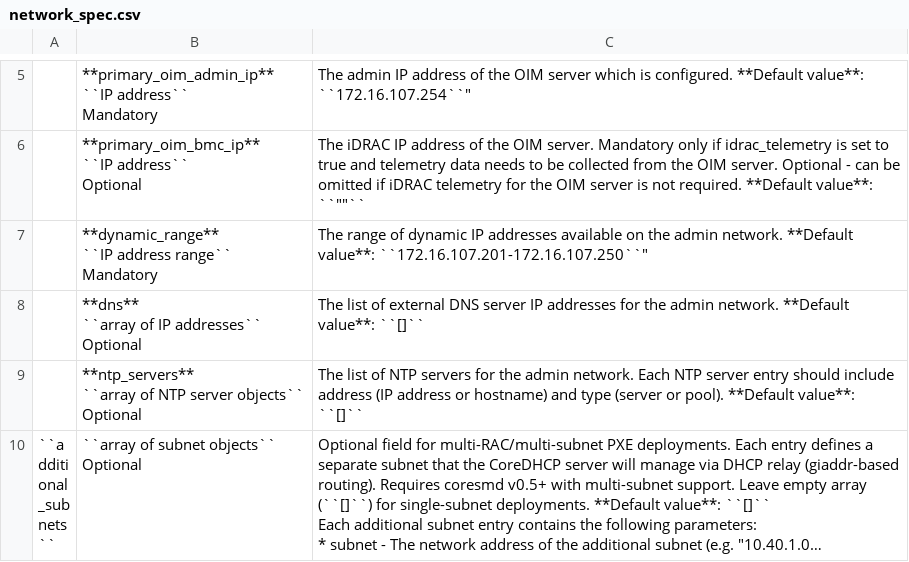
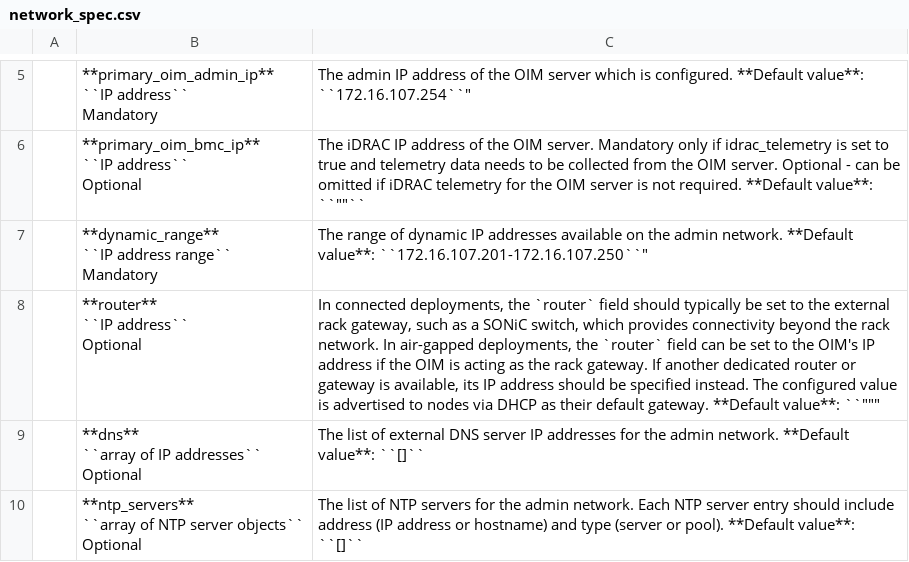
Before and after one commit to dell/omnia-containers, a CSV file: docs/source/Tables/network_spec.csv, drawn as a sheet; only a part is shown, gaps mark what is left out; the shorter side is filled out with more unchanged rows; long unchanged cells end in ….

Commit message:
router info added to network spec yaml

```diff
--- a/docs/source/Tables/network_spec.csv
+++ b/docs/source/Tables/network_spec.csv
@@ -31,2 +31,7 @@ Optional","The iDRAC IP address of the OIM server. Mandatory only if idrac_telem
 Mandatory","The range of dynamic IP addresses available on the admin network. **Default value**: ``172.16.107.201-172.16.107.250``"""
+,"**router**
+
+``IP address``
+
+Optional","In connected deployments, the `router` field should typically be set to the external rack gateway, such as a SONiC switch, which provides connectivity beyond the rack network. In air-gapped deployments, the `router` field can be set to the OIM's IP address if the OIM is acting as the rack gateway. If another dedicated router or gateway is available, its IP address should be specified instead. The configured value is advertised to nodes via DHCP as their default gateway. **Default value**: ``"""""""
 ,"**dns**
```
